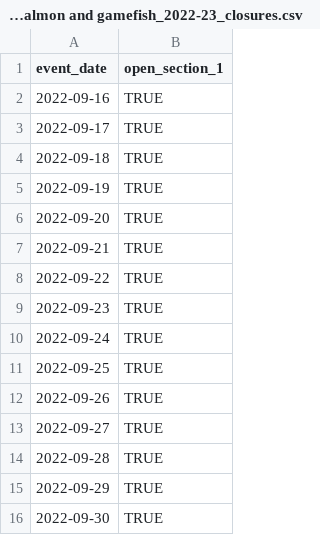
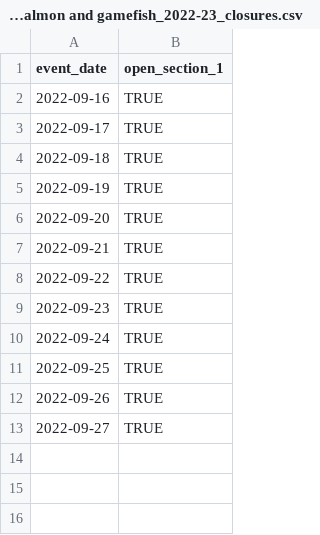
Before and after one commit to wdfw-fp/CreelEstimates, a CSV file: input_files/District 13_Stillaguamish River - North Fork_salmon and gamefish_2022-23_closures.csv, drawn as a sheet; the diff names each change by its address in the sheet, - before the commit and + after, or states it on an @@ line.

Commit message:
lut for NF Stilly

```diff
--- a/input_files/District 13_Stillaguamish River - North Fork_salmon and gamefish_2022-23_closures.csv
+++ b/input_files/District 13_Stillaguamish River - North Fork_salmon and gamefish_2022-23_closures.csv
-row 14: 2022-09-28 | TRUE
-row 15: 2022-09-29 | TRUE
-row 16: 2022-09-30 | TRUE
```
